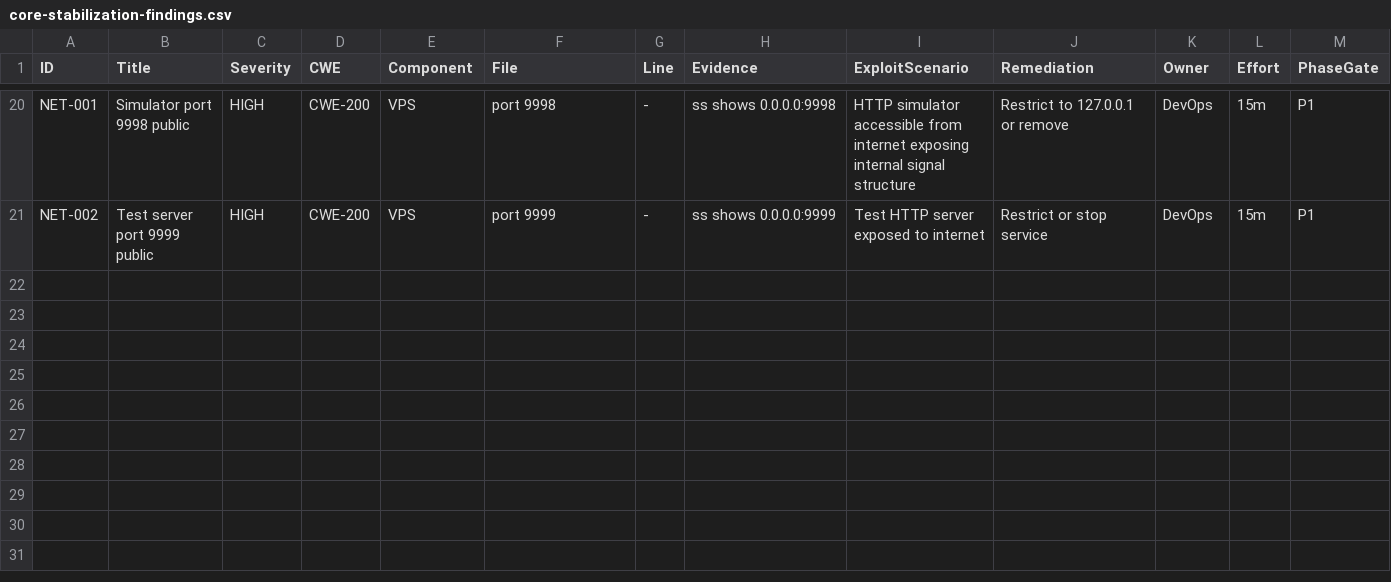
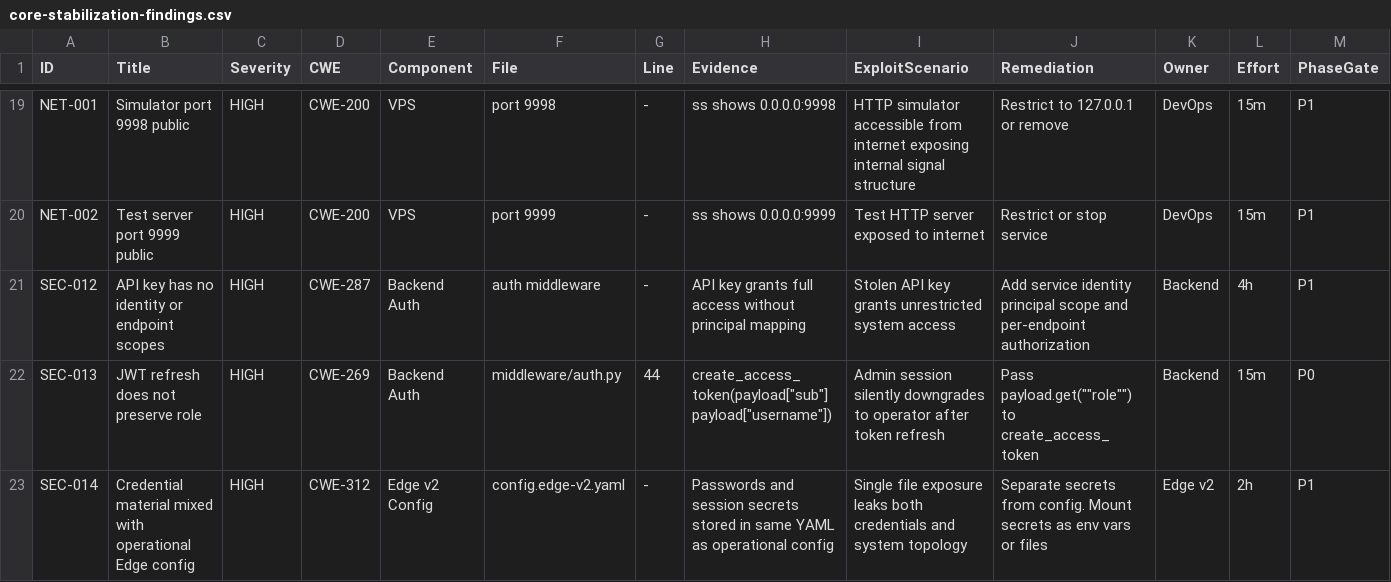
Before and after one commit to hieudovn/PlantOS, a CSV file: docs/reports/core-stabilization-findings.csv, drawn as a sheet; only a part is shown, gaps mark what is left out; rows hold the shown columns only; the diff covers the shown part only; the diff names each change by its address in the sheet, - before the commit and + after, or states it on an @@ line.

```diff
--- a/docs/reports/core-stabilization-findings.csv
+++ b/docs/reports/core-stabilization-findings.csv
+row 21: SEC-012 | API key has no identity or endpoint scopes | HIGH | CWE-287 | Backend Auth | auth middleware | - | API key grants full access without principal mapping | Stolen API key grants unrestricted system access | Add service identity principal scope and per-endpoint authorization | Backend | 4h | P1
+row 22: SEC-013 | JWT refresh does not preserve role | HIGH | CWE-269 | Backend Auth | middleware/auth.py | 44 | create_access_token(payload["sub"] payload["username"]) | Admin session silently downgrades to operator after token refresh | Pass payload.get(""role"") to create_access_token | Backend | 15m | P0
+row 23: SEC-014 | Credential material mixed with operational Edge config | HIGH | CWE-312 | Edge v2 Config | config.edge-v2.yaml | - | Passwords and session secrets stored in same YAML as operational config | Single file exposure leaks both credentials and system topology | Separate secrets from config. Mount secrets as env vars or files | Edge v2 | 2h | P1
```
Also changed, not shown: 3 added rows, 1 removed row and 6 edited cells elsewhere in this file, 1 other file.
